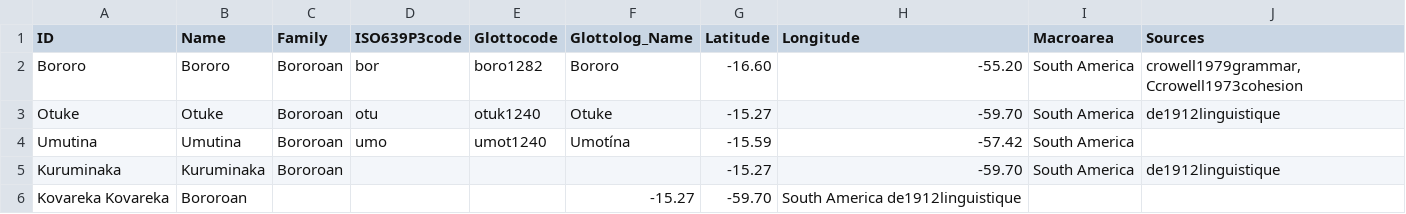
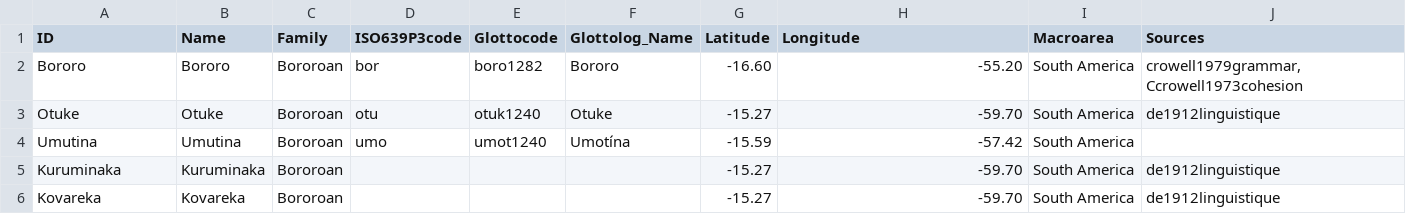
Before and after one commit to tupian-language-resources/bororo, a TSV file: etc/languages.tsv, drawn as a sheet.

Commit message:
Update languages.tsv

```diff
--- a/etc/languages.tsv
+++ b/etc/languages.tsv
@@ -5,2 +5,2 @@ Umutina	Umutina	Bororoan	umo	umot1240	Umotína	-15.59	-57.42	South America
 Kuruminaka	Kuruminaka	Bororoan				-15.27	-59.70	South America	de1912linguistique
-Kovareka Kovareka	Bororoan				-15.27	-59.70	South America  de1912linguistique
+Kovareka	Kovareka	Bororoan				-15.27	-59.70	South America	de1912linguistique
```
